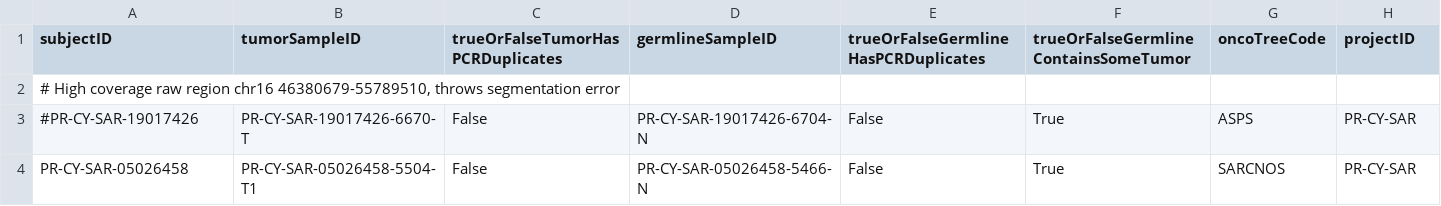
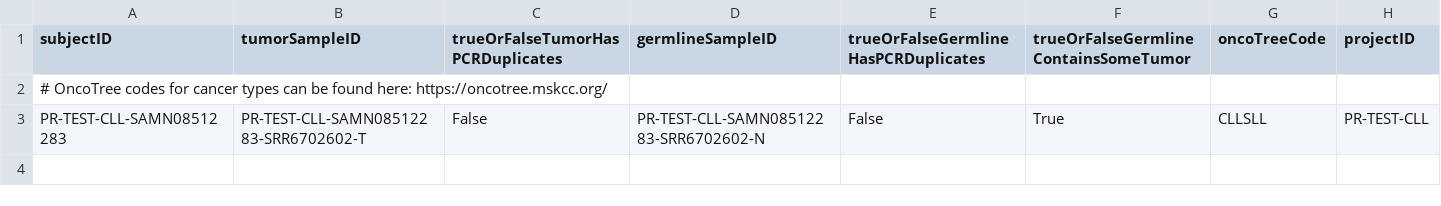
Before and after one commit to nodrogluap/tamor, a TSV file: config/dna_samples.tsv, drawn as a sheet.

Commit message:
Revert to test case config
Removed outdated comments and added a link to OncoTree codes.

```diff
--- a/config/dna_samples.tsv
+++ b/config/dna_samples.tsv
@@ -1,4 +1,3 @@
 subjectID	tumorSampleID	trueOrFalseTumorHasPCRDuplicates	germlineSampleID	trueOrFalseGermlineHasPCRDuplicates	trueOrFalseGermlineContainsSomeTumor	oncoTreeCode	projectID
-# High coverage raw region chr16 46380679-55789510, throws segmentation error
-#PR-CY-SAR-19017426	PR-CY-SAR-19017426-6670-T	False	PR-CY-SAR-19017426-6704-N	False	True	ASPS	PR-CY-SAR
-PR-CY-SAR-05026458	PR-CY-SAR-05026458-5504-T1	False	PR-CY-SAR-05026458-5466-N	False	True	SARCNOS	PR-CY-SAR
+# OncoTree codes for cancer types can be found here: https://oncotree.mskcc.org/
+PR-TEST-CLL-SAMN08512283	PR-TEST-CLL-SAMN08512283-SRR6702602-T	False	PR-TEST-CLL-SAMN08512283-SRR6702602-N	False	True	CLLSLL	PR-TEST-CLL
```
